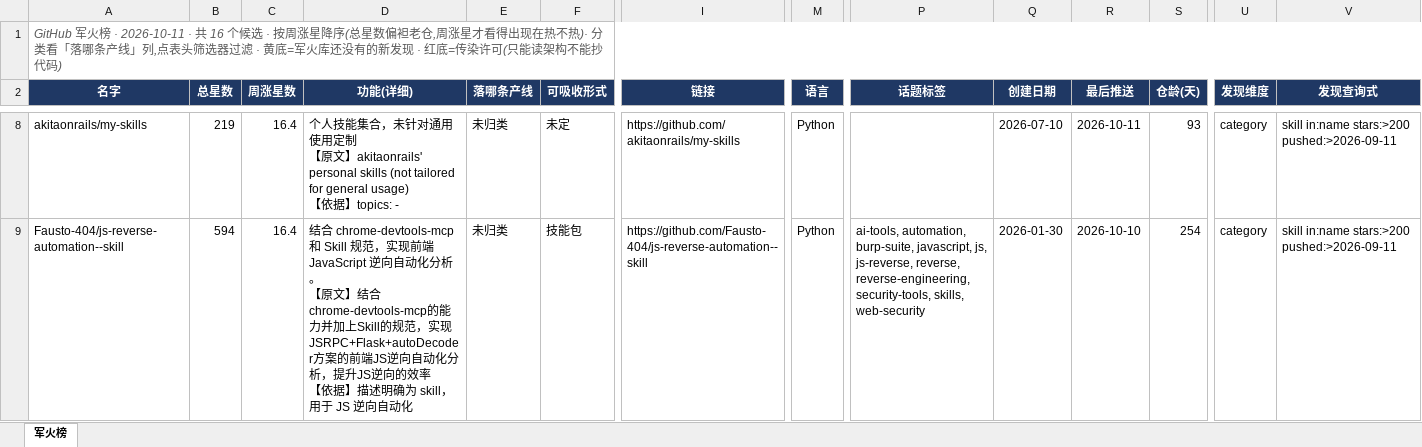
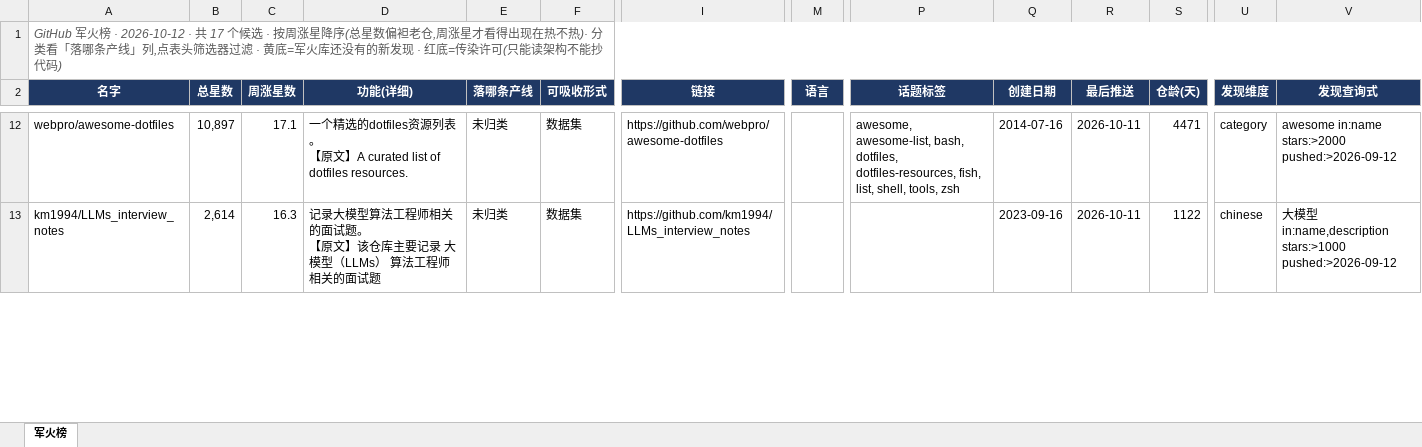
Before and after one commit to hosonzuo8848/sync-med, an Excel workbook: reports/arsenal/军火榜_最新.xlsx, sheet 军火榜, drawn as a sheet; only a part is shown, gaps mark what is left out; values as stored, in another font and other column widths than the file's, no borders; addresses are those after the commit; ↵ is a line break in a cell; the diff covers the shown part only; the diff names each change by its address in the sheet, - before the commit and + after, or states it on an @@ line.

```diff
--- a/reports/arsenal/军火榜_最新.xlsx (sheet 军火榜)
+++ b/reports/arsenal/军火榜_最新.xlsx (sheet 军火榜)
-A1 (名字): …火榜 · 2026-10-11 · 共 16 个候选…
+A1 (名字): …火榜 · 2026-10-12 · 共 17 个候选…
-A12 (名字): akitaonrails/my-skills
+A12 (名字): webpro/awesome-dotfiles
-B12 (总星数): 219
+B12 (总星数): 10,897
-C12 (周涨星数): 16.4
+C12 (周涨星数): 17.1
-D12 (功能(详细)): 个人技能集合，未针对通用使用定制 ↵ 【原文】akitaonrails' personal skills (not tailored for general usage) ↵ 【依据】topics: -
+D12 (功能(详细)): 一个精选的dotfiles资源列表。 ↵ 【原文】A curated list of dotfiles resources.
-F12 (可吸收形式): 未定
+F12 (可吸收形式): 数据集
-I12 (链接): https://github.com/akitaonrails/my-skills
+I12 (链接): https://github.com/webpro/awesome-dotfiles
-M12:M13 (语言): Python
+M12:M13 (语言): (empty)
-P12 (话题标签): (empty)
+P12 (话题标签): awesome, awesome-list, bash, dotfiles, dotfiles-resources, fish, list, shell, tools, zsh
-Q12 (创建日期): 2026-07-10
+Q12 (创建日期): 2014-07-16
-S12 (仓龄(天)): 93
+S12 (仓龄(天)): 4471
-V12 (发现查询式): skill in:name stars:>200 pushed:>2026-09-11
+V12 (发现查询式): awesome in:name stars:>2000 pushed:>2026-09-12
-A13 (名字): Fausto-404/js-reverse-automation--skill
+A13 (名字): km1994/LLMs_interview_notes
-B13 (总星数): 594
+B13 (总星数): 2,614
-C13 (周涨星数): 16.4
+C13 (周涨星数): 16.3
-D13 (功能(详细)): 结合 chrome-devtools-mcp 和 Skill 规范，实现前端 JavaScript 逆向自动化分析。 ↵ 【原文】结合chrome-devtools-mcp的能力并加上Skill的规范，实现JSRPC+Flask+autoDecoder方案的前端JS逆向自动化分析，提升JS逆向的效率 ↵ 【依据】描述明确为 skill，用于 JS 逆向自动化
+D13 (功能(详细)): 记录大模型算法工程师相关的面试题。 ↵ 【原文】该仓库主要记录 大模型（LLMs） 算法工程师相关的面试题
-F13 (可吸收形式): 技能包
+F13 (可吸收形式): 数据集
-I13 (链接): https://github.com/Fausto-404/js-reverse-automation--skill
+I13 (链接): https://github.com/km1994/LLMs_interview_notes
-P13 (话题标签): ai-tools, automation, burp-suite, javascript, js, js-reverse, reverse, reverse-engineering, security-tools, skills, web-security
+P13 (话题标签): (empty)
-Q13 (创建日期): 2026-01-30
+Q13 (创建日期): 2023-09-16
-R13 (最后推送): 2026-10-10
+R13 (最后推送): 2026-10-11
-S13 (仓龄(天)): 254
+S13 (仓龄(天)): 1122
-U13 (发现维度): category
+U13 (发现维度): chinese
-V13 (发现查询式): skill in:name stars:>200 pushed:>2026-09-11
+V13 (发现查询式): 大模型 in:name,description stars:>1000 pushed:>2026-09-12
```
Also changed, not shown: 11 added rows, 10 removed rows and 46 edited cells elsewhere in this sheet, 6 other files.
